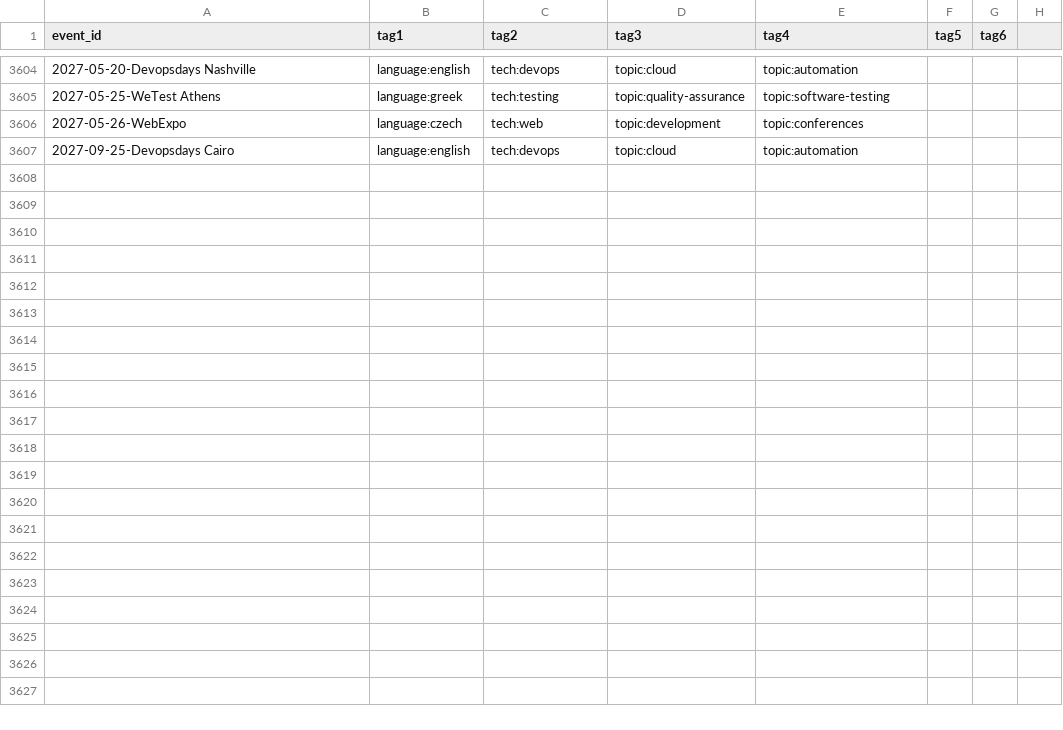
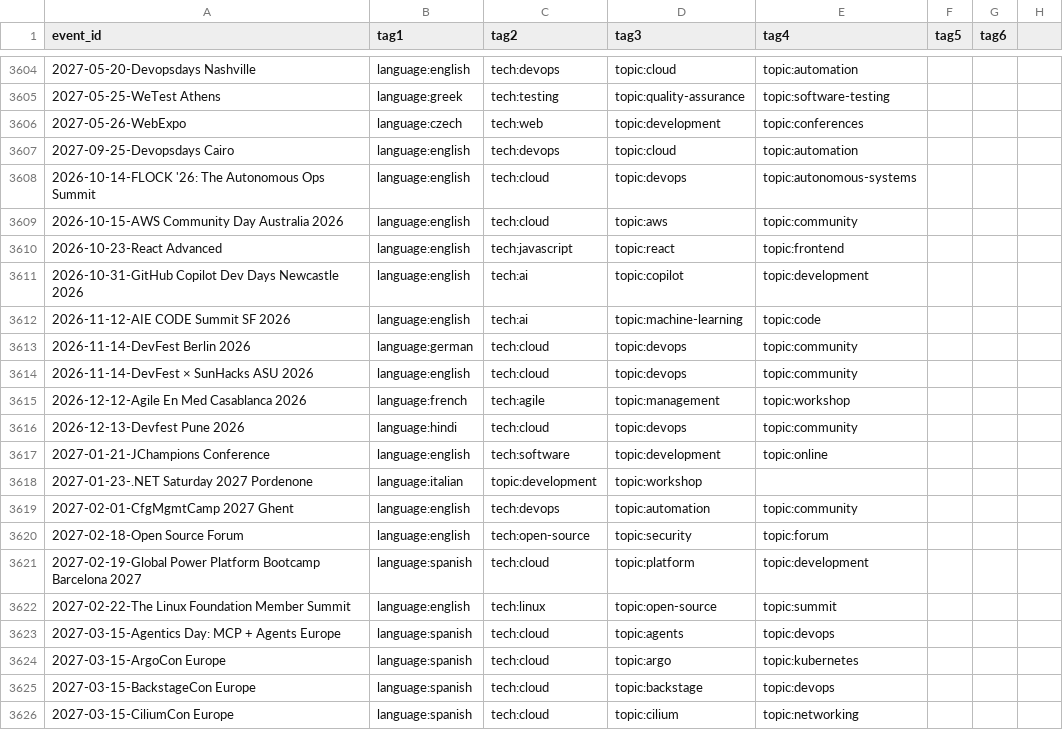
Before and after one commit to scraly/developers-conferences-agenda, a CSV file: TAGS.csv, drawn as a sheet; only a part is shown, gaps mark what is left out; the diff covers the shown part only; the diff names each change by its address in the sheet, - before the commit and + after, or states it on an @@ line.

Commit message:
generate new tags (#3777)
Co-authored-by: scraly <2543381+scraly@users.noreply.github.com>

```diff
--- a/TAGS.csv
+++ b/TAGS.csv
+row 3608: 2026-10-14-FLOCK '26: The Autonomous Ops Summit | language:english | tech:cloud | topic:devops | topic:autonomous-systems
+row 3609: 2026-10-15-AWS Community Day Australia 2026 | language:english | tech:cloud | topic:aws | topic:community
+row 3610: 2026-10-23-React Advanced | language:english | tech:javascript | topic:react | topic:frontend
+row 3611: 2026-10-31-GitHub Copilot Dev Days Newcastle 2026 | language:english | tech:ai | topic:copilot | topic:development
+row 3612: 2026-11-12-AIE CODE Summit SF 2026 | language:english | tech:ai | topic:machine-learning | topic:code
+row 3613: 2026-11-14-DevFest Berlin 2026 | language:german | tech:cloud | topic:devops | topic:community
+row 3614: 2026-11-14-DevFest × SunHacks ASU 2026 | language:english | tech:cloud | topic:devops | topic:community
+row 3615: 2026-12-12-Agile En Med Casablanca 2026 | language:french | tech:agile | topic:management | topic:workshop
+row 3616: 2026-12-13-Devfest Pune 2026 | language:hindi | tech:cloud | topic:devops | topic:community
+row 3617: 2027-01-21-JChampions Conference | language:english | tech:software | topic:development | topic:online
+row 3618: 2027-01-23-.NET Saturday 2027 Pordenone | language:italian | topic:development | topic:workshop
+row 3619: 2027-02-01-CfgMgmtCamp 2027 Ghent | language:english | tech:devops | topic:automation | topic:community
+row 3620: 2027-02-18-Open Source Forum | language:english | tech:open-source | topic:security | topic:forum
+row 3621: 2027-02-19-Global Power Platform Bootcamp Barcelona 2027 | language:spanish | tech:cloud | topic:platform | topic:development
+row 3622: 2027-02-22-The Linux Foundation Member Summit | language:english | tech:linux | topic:open-source | topic:summit
+row 3623: 2027-03-15-Agentics Day: MCP + Agents Europe | language:spanish | tech:cloud | topic:agents | topic:devops
+row 3624: 2027-03-15-ArgoCon Europe | language:spanish | tech:cloud | topic:argo | topic:kubernetes
+row 3625: 2027-03-15-BackstageCon Europe | language:spanish | tech:cloud | topic:backstage | topic:devops
+row 3626: 2027-03-15-CiliumCon Europe | language:spanish | tech:cloud | topic:cilium | topic:networking
```
Also changed, not shown: 20 added rows elsewhere in this file.
